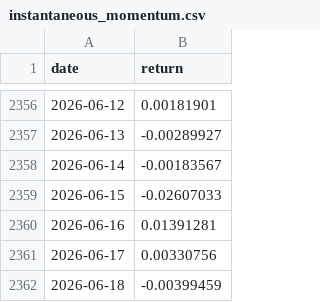
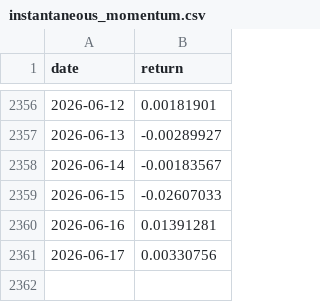
Before and after one commit to unravel-finance/dataroom, a CSV file: data/portfolio-40-returns/instantaneous_momentum.csv, drawn as a sheet; only a part is shown, gaps mark what is left out.

```diff
--- a/data/portfolio-40-returns/instantaneous_momentum.csv
+++ b/data/portfolio-40-returns/instantaneous_momentum.csv
@@ -2361,2 +2361 @@ date,return
 2026-06-17,0.00330756
-2026-06-18,-0.00399459
```
Also changed, not shown: data/portfolio-40-returns/margin_risk.csv, data/portfolio-40-returns/mean_reversion_enhanced.csv, 40 other files.
